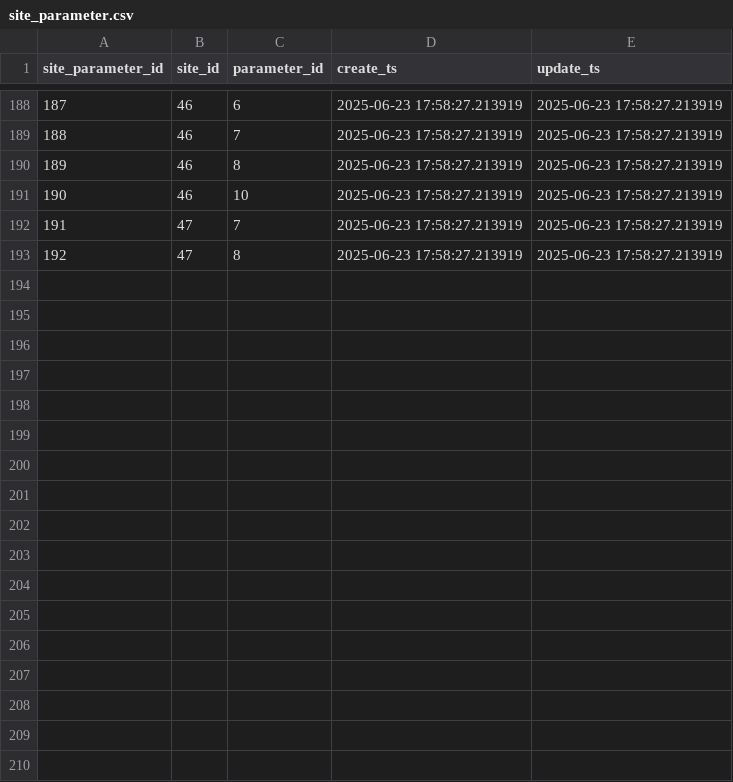
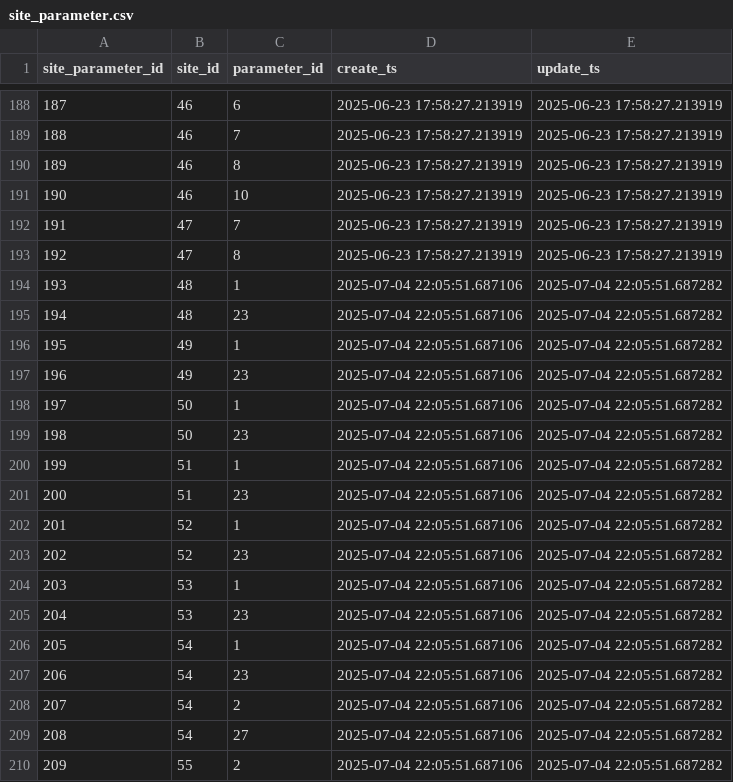
Before and after one commit to cmichaud92/ucpo-waterdata, a CSV file: artifacts/site_parameter.csv, drawn as a sheet; only a part is shown, gaps mark what is left out.

```diff
--- a/artifacts/site_parameter.csv
+++ b/artifacts/site_parameter.csv
@@ -193 +193,18 @@ site_parameter_id,site_id,parameter_id,create_ts,update_ts
 192,47,8,2025-06-23 17:58:27.213919,2025-06-23 17:58:27.213919
+193,48,1,2025-07-04 22:05:51.687106,2025-07-04 22:05:51.687282
+194,48,23,2025-07-04 22:05:51.687106,2025-07-04 22:05:51.687282
+195,49,1,2025-07-04 22:05:51.687106,2025-07-04 22:05:51.687282
+196,49,23,2025-07-04 22:05:51.687106,2025-07-04 22:05:51.687282
+197,50,1,2025-07-04 22:05:51.687106,2025-07-04 22:05:51.687282
+198,50,23,2025-07-04 22:05:51.687106,2025-07-04 22:05:51.687282
+199,51,1,2025-07-04 22:05:51.687106,2025-07-04 22:05:51.687282
+200,51,23,2025-07-04 22:05:51.687106,2025-07-04 22:05:51.687282
+201,52,1,2025-07-04 22:05:51.687106,2025-07-04 22:05:51.687282
+202,52,23,2025-07-04 22:05:51.687106,2025-07-04 22:05:51.687282
+203,53,1,2025-07-04 22:05:51.687106,2025-07-04 22:05:51.687282
+204,53,23,2025-07-04 22:05:51.687106,2025-07-04 22:05:51.687282
+205,54,1,2025-07-04 22:05:51.687106,2025-07-04 22:05:51.687282
+206,54,23,2025-07-04 22:05:51.687106,2025-07-04 22:05:51.687282
+207,54,2,2025-07-04 22:05:51.687106,2025-07-04 22:05:51.687282
+208,54,27,2025-07-04 22:05:51.687106,2025-07-04 22:05:51.687282
+209,55,2,2025-07-04 22:05:51.687106,2025-07-04 22:05:51.687282
```
Also changed, not shown: artifacts/parameter.csv, artifacts/site.csv, 8 other files.
